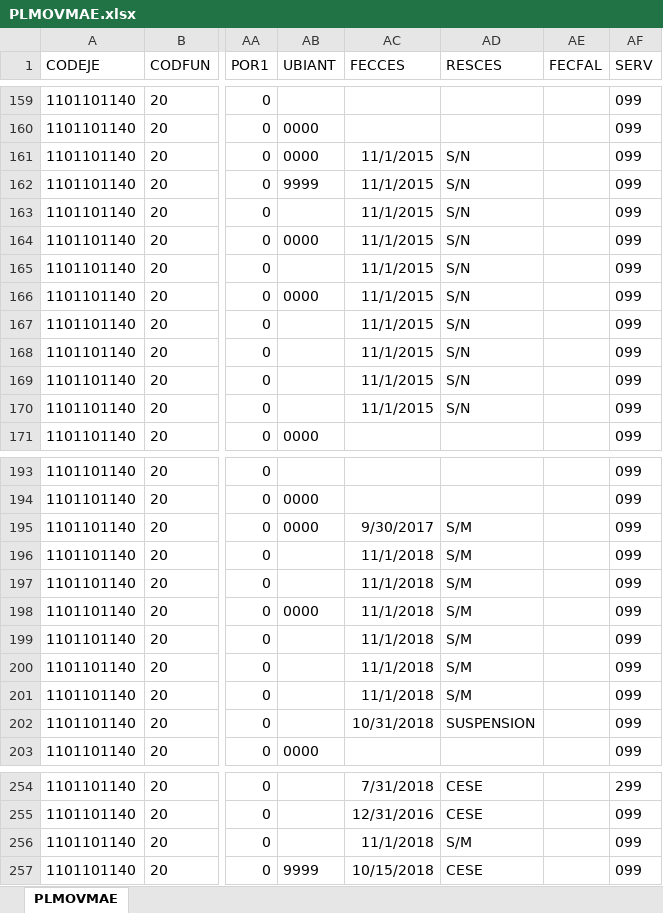
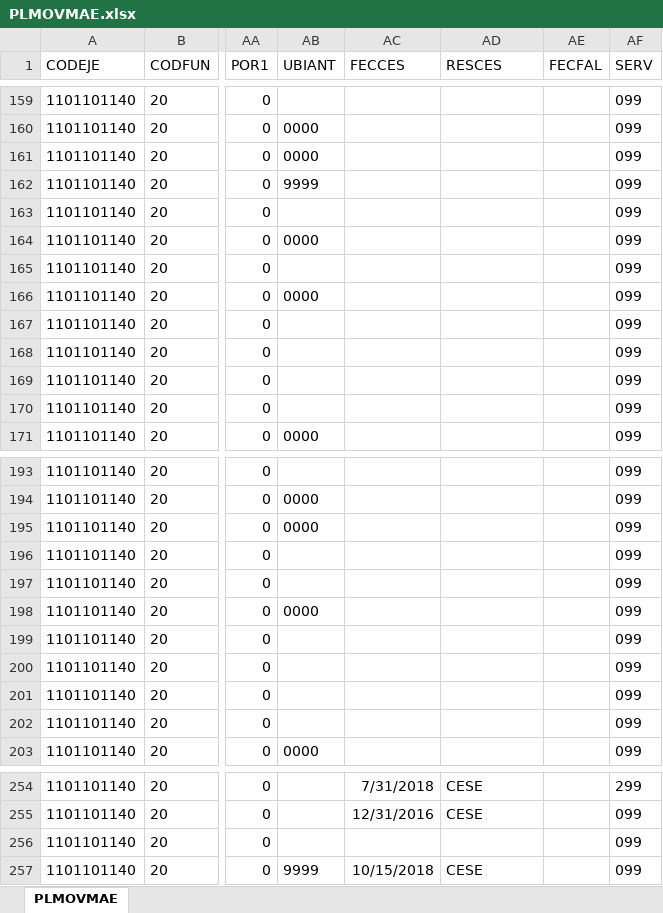
Before and after one commit to HospitalHuaycan/haberes, an Excel workbook: apps/load_data/2025/01/PLMOVMAE.xlsx, sheet PLMOVMAE, drawn as a sheet; only a part is shown, gaps mark what is left out; values as stored, in another font and other column widths than the file's, no borders; the diff names each change by its address in the sheet, - before the commit and + after, or states it on an @@ line.

Commit message:
fix: :card_file_box: FIX DATA 2025

```diff
--- a/apps/load_data/2025/01/PLMOVMAE.xlsx (sheet PLMOVMAE)
+++ b/apps/load_data/2025/01/PLMOVMAE.xlsx (sheet PLMOVMAE)
-AC161:AC170 (FECCES): 11/1/2015
+AC161:AC170 (FECCES): (empty)
-AD161:AD170 (RESCES): S/N
+AD161:AD170 (RESCES): (empty)
-AC195 (FECCES): 9/30/2017
+AC195 (FECCES): (empty)
-AD195:AD201 (RESCES): S/M
+AD195:AD201 (RESCES): (empty)
-AC196:AC201 (FECCES): 11/1/2018
+AC196:AC201 (FECCES): (empty)
-AC202 (FECCES): 10/31/2018
+AC202 (FECCES): (empty)
-AD202 (RESCES): SUSPENSION
+AD202 (RESCES): (empty)
-AC256 (FECCES): 11/1/2018
+AC256 (FECCES): (empty)
-AD256 (RESCES): S/M
+AD256 (RESCES): (empty)
```
Also changed, not shown: apps/load_data/2025/02/PLMOVMAE.xlsx, apps/load_data/2025/03/PLMOVMAE.xlsx, 5 other files.
